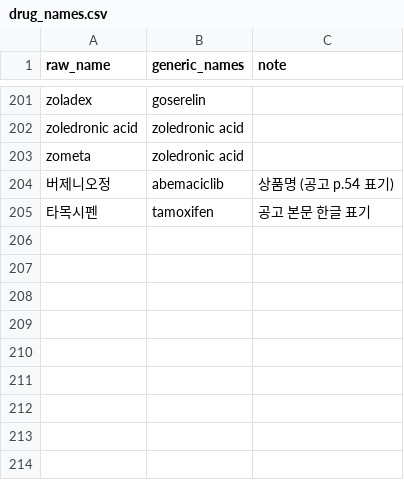
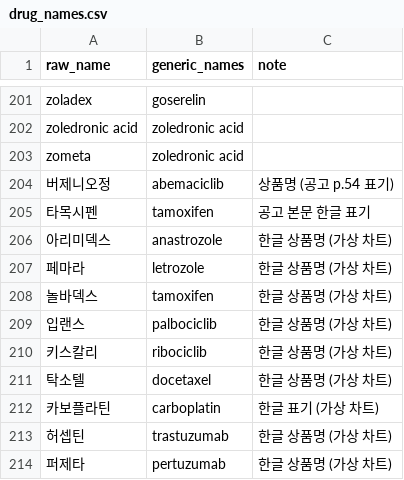
Before and after one commit to Br-CDSS-Konyang-University-bootcamp/prescription_model_breast_cancer, a CSV file: data/dictionaries/drug_names.csv, drawn as a sheet; only a part is shown, gaps mark what is left out.

```diff
--- a/data/dictionaries/drug_names.csv
+++ b/data/dictionaries/drug_names.csv
@@ -205 +205,10 @@ zometa,zoledronic acid,
 타목시펜,tamoxifen,공고 본문 한글 표기
+아리미덱스,anastrozole,한글 상품명 (가상 차트)
+페마라,letrozole,한글 상품명 (가상 차트)
+놀바덱스,tamoxifen,한글 상품명 (가상 차트)
+입랜스,palbociclib,한글 상품명 (가상 차트)
+키스칼리,ribociclib,한글 상품명 (가상 차트)
+탁소텔,docetaxel,한글 상품명 (가상 차트)
+카보플라틴,carboplatin,한글 표기 (가상 차트)
+허셉틴,trastuzumab,한글 상품명 (가상 차트)
+퍼제타,pertuzumab,한글 상품명 (가상 차트)
```
Also changed, not shown: data/dictionaries/field_vocab.csv, 29 other files.
